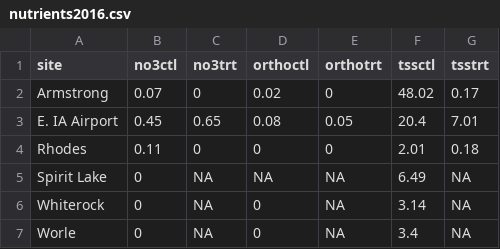
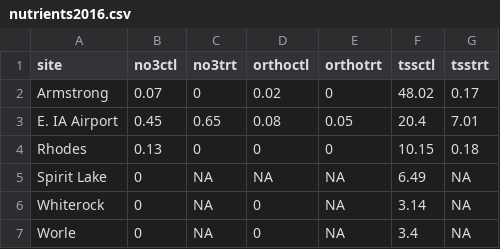
Before and after one commit to wittec/prairiestrips, a CSV file: tables/nutrients2016.csv, drawn as a sheet.

```diff
--- a/tables/nutrients2016.csv
+++ b/tables/nutrients2016.csv
@@ -3,3 +3,3 @@
 "E. IA Airport",0.45,0.65,0.08,0.05,20.4,7.01
-"Rhodes",0.11,0,0,0,2.01,0.18
+"Rhodes",0.13,0,0,0,10.15,0.18
 "Spirit Lake ",0,NA,NA,NA,6.49,NA
```
Also changed, not shown: tables/nutrients2017.csv, tables/nutrients2018sitecodes.csv, 13 other files.
